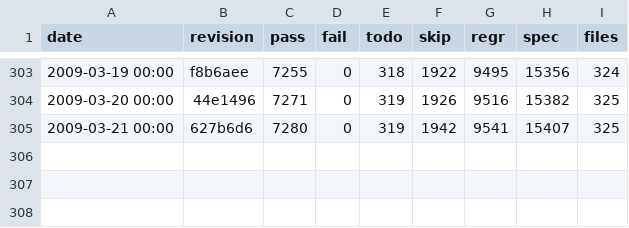
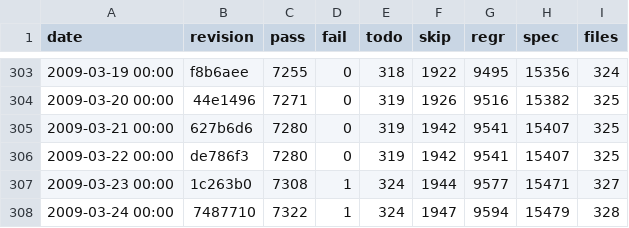
Before and after one commit to rakudo/rakudo, a CSV file: docs/spectest-progress.csv, drawn as a sheet; only a part is shown, gaps mark what is left out; the diff names each change by its address in the sheet, - before the commit and + after, or states it on an @@ line.

Commit message:
spectest-progress.csv update: 328 files, 7322 passing, 1 failing Failure summary:     S05-capture/caps.t 6 - [(\w)* \s+]+ flattens (...)* for .caps

```diff
--- a/docs/spectest-progress.csv
+++ b/docs/spectest-progress.csv
+row 306: 2009-03-22 00:00 | de786f3 | 7280 | 0 | 319 | 1942 | 9541 | 15407 | 325
+row 307: 2009-03-23 00:00 | 1c263b0 | 7308 | 1 | 324 | 1944 | 9577 | 15471 | 327
+row 308: 2009-03-24 00:00 | 7487710 | 7322 | 1 | 324 | 1947 | 9594 | 15479 | 328
```
